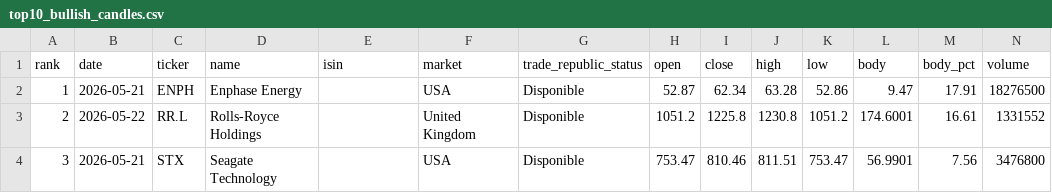
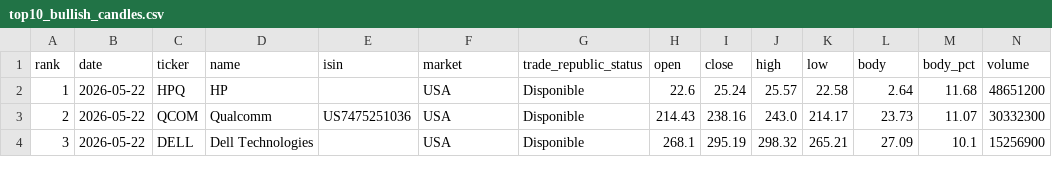
Before and after one commit to instialejandro-stack/stock-candle-scanner-actions, a CSV file: output/top10_bullish_candles.csv, drawn as a sheet; only a part is shown; the diff covers the shown part only.

```diff
--- a/output/top10_bullish_candles.csv
+++ b/output/top10_bullish_candles.csv
@@ -1,4 +1,4 @@
 rank,date,ticker,name,isin,market,trade_republic_status,open,close,high,low,body,body_pct,volume
-1,2026-05-21,ENPH,Enphase Energy,,USA,Disponible,52.87,62.34,63.28,52.86,9.47,17.91,18276500
-2,2026-05-22,RR.L,Rolls-Royce Holdings,,United Kingdom,Disponible,1051.2,1225.8,1230.8,1051.2,174.6001,16.61,1331552
-3,2026-05-21,STX,Seagate Technology,,USA,Disponible,753.47,810.46,811.51,753.47,56.9901,7.56,3476800
+1,2026-05-22,HPQ,HP,,USA,Disponible,22.6,25.24,25.57,22.58,2.64,11.68,48651200
+2,2026-05-22,QCOM,Qualcomm,US7475251036,USA,Disponible,214.43,238.16,243.0,214.17,23.73,11.07,30332300
+3,2026-05-22,DELL,Dell Technologies,,USA,Disponible,268.1,295.19,298.32,265.21,27.09,10.1,15256900
```
Also changed, not shown: 73 edited cells elsewhere in this file, output/history_intraday_candidates.csv, output/history_top10_bullish_candles.csv, 2 other files.
